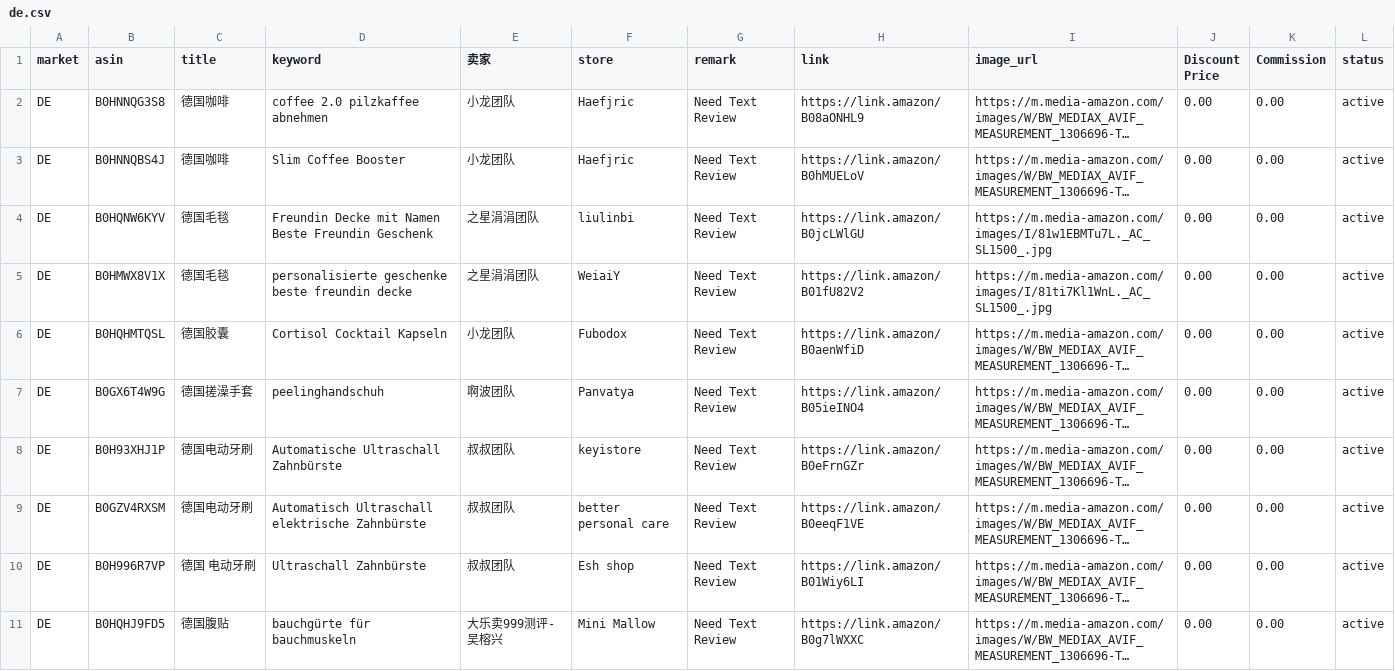
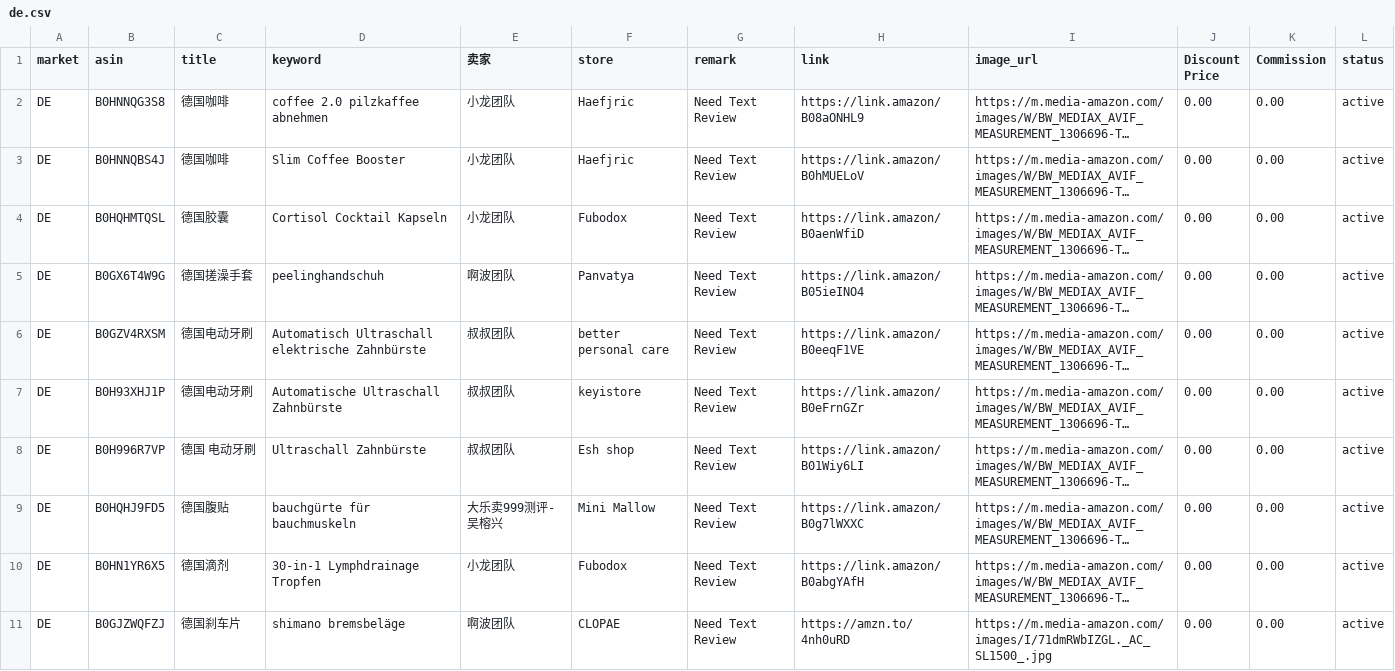
Before and after one commit to dalemy-1/us, a CSV file: de.csv, drawn as a sheet; only a part is shown; the shorter side is filled out with more unchanged rows; long unchanged cells end in …; removed rows and columns are numbered as before the commit, all else as after; the diff names each change by its address in the sheet, - before the commit and + after, or states it on an @@ line.

```diff
--- a/de.csv
+++ b/de.csv
-row 4: DE | B0HQNW6KYV | 德国毛毯 | Freundin Decke mit Namen Beste Freundin Geschenk | 之星涓涓团队 | liulinbi | Need Text Review | https://link.amazon/B0jcLWlGU | https://m.media-amazon.com/images/I/81w1EBMTu7L._AC_SL1500_.jpg | 0.00 | 0.00 | active
-row 5: DE | B0HMWX8V1X | 德国毛毯 | personalisierte geschenke beste freundin decke | 之星涓涓团队 | WeiaiY | Need Text Review | https://link.amazon/B01fU82V2 | https://m.media-amazon.com/images/I/81ti7Kl1WnL._AC_SL1500_.jpg | 0.00 | 0.00 | active
@@ row 9 moved to row 6: DE @@
```
Also changed, not shown: fr.csv, uk.csv, 1 other file.
